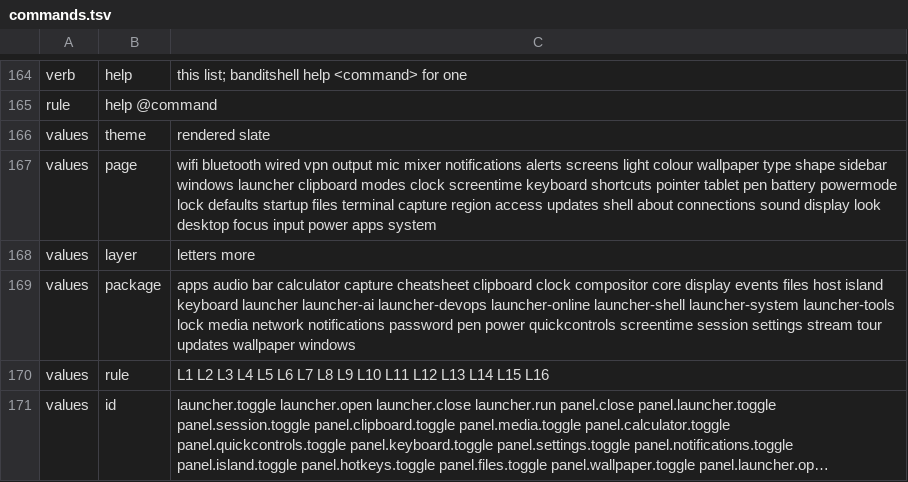
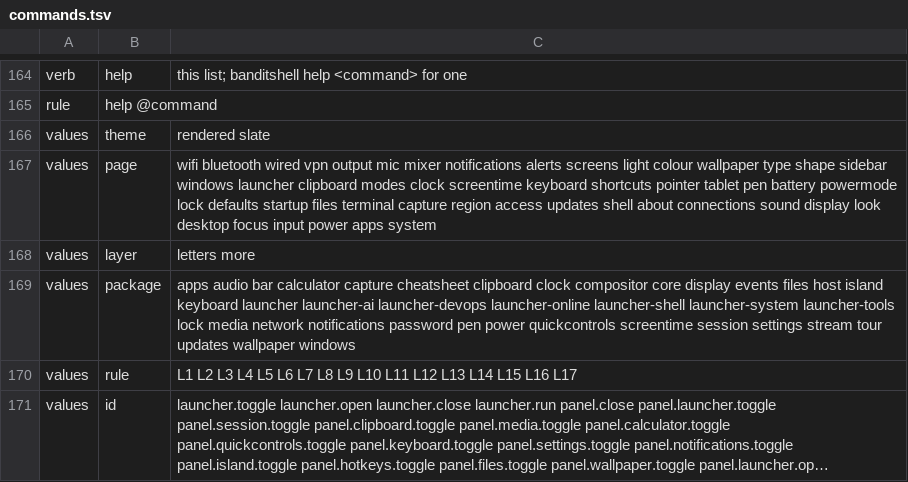
Before and after one commit to marcusbandit/banditshell, a TSV file: cli/commands.tsv, drawn as a sheet; only a part is shown, gaps mark what is left out; long unchanged cells end in …; the diff names each change by its address in the sheet, - before the commit and + after, or states it on an @@ line.

```diff
--- a/cli/commands.tsv
+++ b/cli/commands.tsv
-C170: …L15 L16
+C170: …L15 L16 L17
```
Also changed, not shown: 22 other files.
